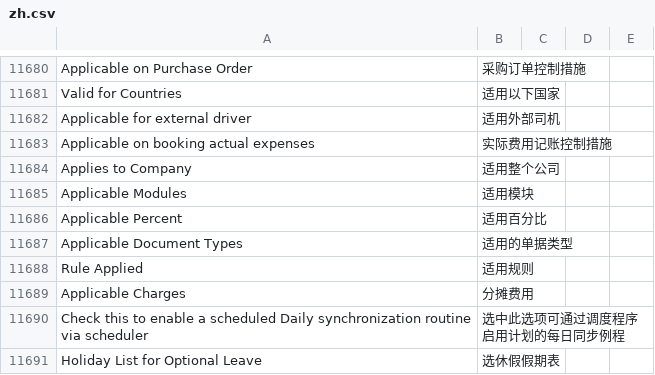
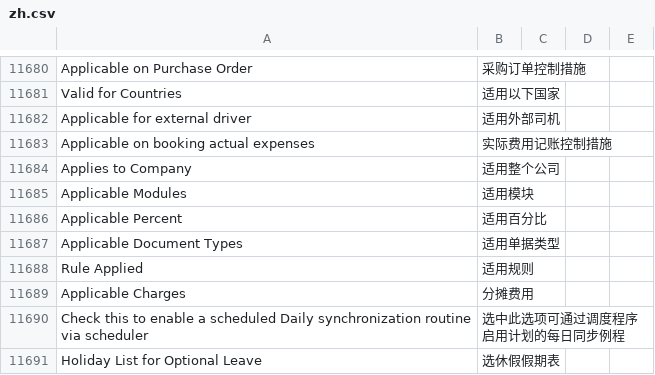
Before and after one commit to z1coyan/erpnext_chinese, a CSV file: erpnext_chinese/translations/zh.csv, drawn as a sheet; only a part is shown, gaps mark what is left out; the diff covers the shown part only.

```diff
--- a/erpnext_chinese/translations/zh.csv
+++ b/erpnext_chinese/translations/zh.csv
@@ -11706,3 +11706,3 @@ Applicable Modules,适用模块
 Applicable Percent,适用百分比
-Applicable Document Types,适用的单据类型
+Applicable Document Types,适用单据类型
 Rule Applied,适用规则
```
Also changed, not shown: 54 added rows and 22 edited cells elsewhere in this file, 1 other file.
